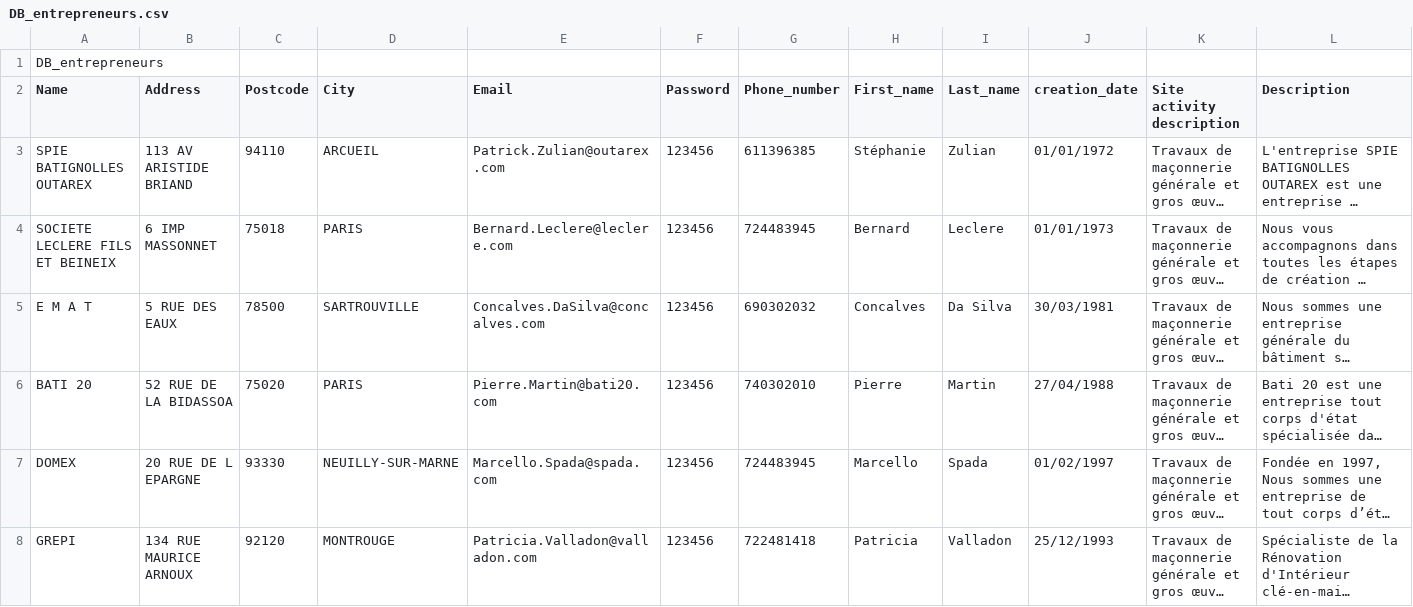
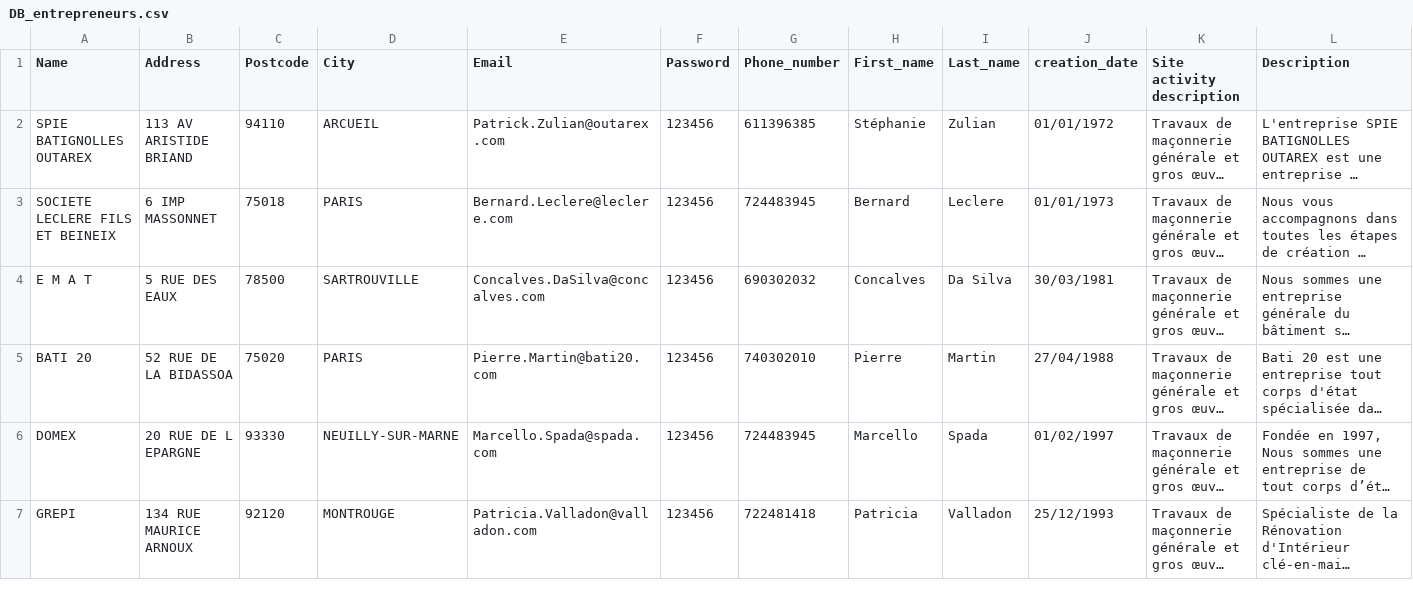
Before and after one commit to Boubouboubs/coin_travaux, a CSV file: db/DB_entrepreneurs.csv, drawn as a sheet; only a part is shown; long unchanged cells end in …; rows hold the shown columns only; the diff names each change by its address in the sheet, - before the commit and + after, or states it on an @@ line.

Commit message:
db ok

```diff
--- a/db/DB_entrepreneurs.csv
+++ b/db/DB_entrepreneurs.csv
-row 1: DB_entrepreneurs
```
